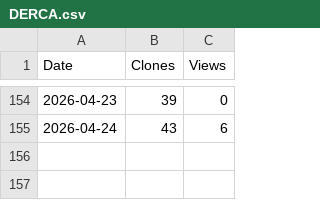
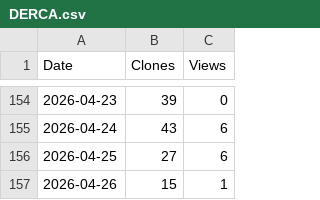
Before and after one commit to arc-research-lab/DERCA, a CSV file: assets/DERCA.csv, drawn as a sheet; only a part is shown, gaps mark what is left out.

```diff
--- a/assets/DERCA.csv
+++ b/assets/DERCA.csv
@@ -155 +155,3 @@ Date,Clones,Views
 2026-04-24,43,6
+2026-04-25,27,6
+2026-04-26,15,1
```
Also changed, not shown: 3 other files.
